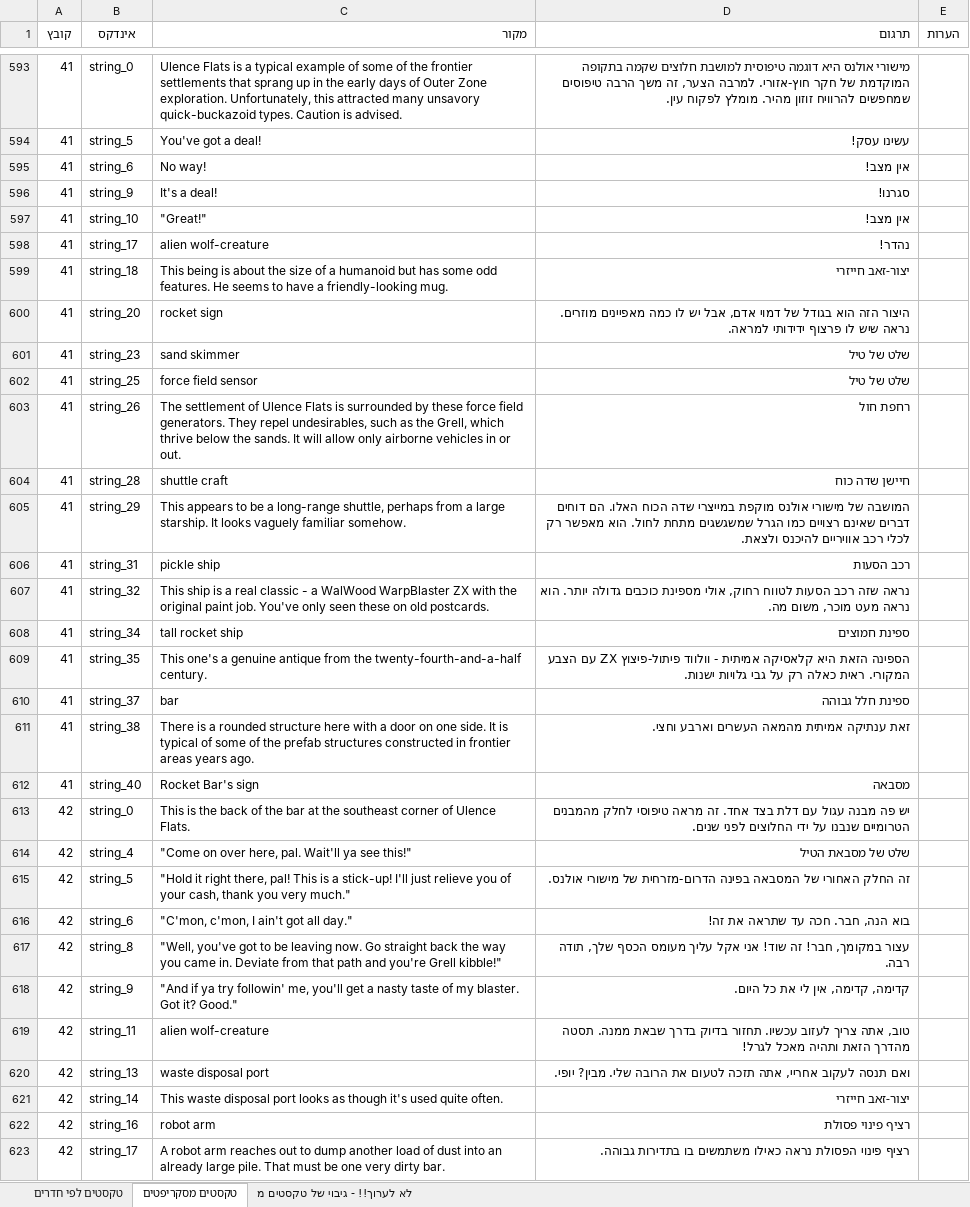
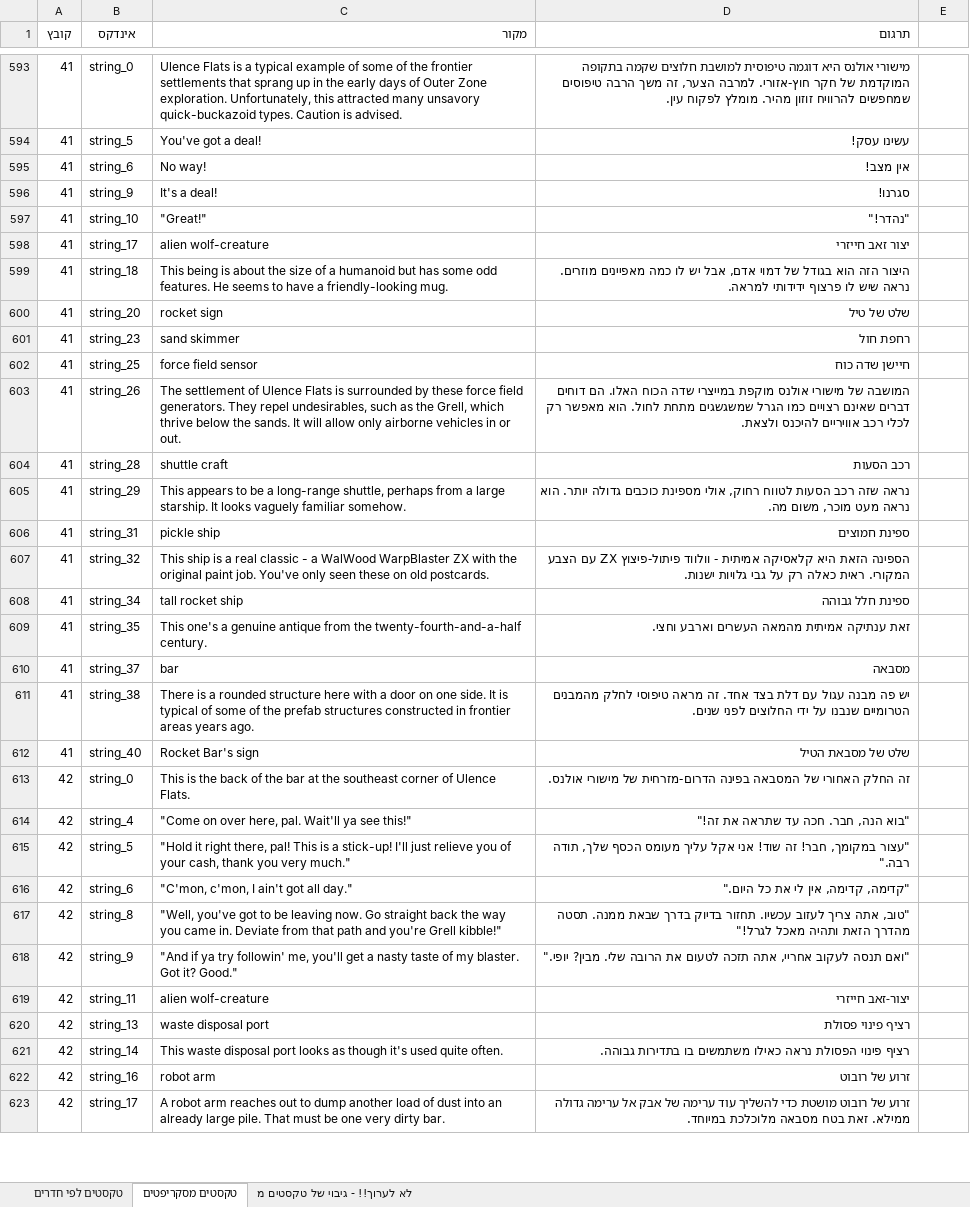
Before and after one commit to adventurebrew/HebrewAdventure, an Excel workbook: sq1vga/translation.xlsx, sheet טקסטים מסקריפטים, drawn as a sheet; only a part is shown, gaps mark what is left out; values as stored, in another font and other column widths than the file's, no borders; charts and pictures not drawn; the diff covers the shown part only; the diff names each change by its address in the sheet, - before the commit and + after, or states it on an @@ line.

```diff
--- a/sq1vga/translation.xlsx (sheet טקסטים מסקריפטים)
+++ b/sq1vga/translation.xlsx (sheet טקסטים מסקריפטים)
-E1: הערות
+E1: (empty)
-D597 (תרגום): אין מצב!
+D597 (תרגום): "נהדר!"
-D598 (תרגום): נהדר!
+D598 (תרגום): יצור זאב חייזרי
-D599 (תרגום): יצור-זאב חייזרי
+D599 (תרגום): היצור הזה הוא בגודל של דמוי אדם, אבל יש לו כמה מאפיינים מוזרים. נראה שיש לו פרצוף ידידותי למראה.
-D600 (תרגום): היצור הזה הוא בגודל של דמוי אדם, אבל יש לו כמה מאפיינים מוזרים. נראה שיש לו פרצוף ידידותי למראה.
+D600 (תרגום): שלט של טיל
-D601 (תרגום): שלט של טיל
+D601 (תרגום): רחפת חול
-D602 (תרגום): שלט של טיל
+D602 (תרגום): חיישן שדה כוח
-D603 (תרגום): רחפת חול
+D603 (תרגום): המושבה של מישורי אולנס מוקפת במייצרי שדה הכוח האלו. הם דוחים דברים שאינם רצויים כמו הגרל שמשגשגים מתחת לחול. הוא מאפשר רק לכלי רכב אוויריים להיכנס ולצאת.
-D604 (תרגום): חיישן שדה כוח
+D604 (תרגום): רכב הסעות
-D605 (תרגום): המושבה של מישורי אולנס מוקפת במייצרי שדה הכוח האלו. הם דוחים דברים שאינם רצויים כמו הגרל שמשגשגים מתחת לחול. הוא מאפשר רק לכלי רכב אוויריים להיכנס ולצאת.
+D605 (תרגום): נראה שזה רכב הסעות לטווח רחוק, אולי מספינת כוכבים גדולה יותר. הוא נראה מעט מוכר, משום מה.
-D606 (תרגום): רכב הסעות
+D606 (תרגום): ספינת חמוצים
-D607 (תרגום): נראה שזה רכב הסעות לטווח רחוק, אולי מספינת כוכבים גדולה יותר. הוא נראה מעט מוכר, משום מה.
+D607 (תרגום): הספינה הזאת היא קלאסיקה אמיתית - וולווד פיתול-פיצוץ ZX עם הצבע המקורי. ראית כאלה רק על גבי גלויות ישנות.
-D608 (תרגום): ספינת חמוצים
+D608 (תרגום): ספינת חלל גבוהה
-D609 (תרגום): הספינה הזאת היא קלאסיקה אמיתית - וולווד פיתול-פיצוץ ZX עם הצבע המקורי. ראית כאלה רק על גבי גלויות ישנות.
+D609 (תרגום): זאת ענתיקה אמיתית מהמאה העשרים וארבע וחצי.
-D610 (תרגום): ספינת חלל גבוהה
+D610 (תרגום): מסבאה
-D611 (תרגום): זאת ענתיקה אמיתית מהמאה העשרים וארבע וחצי.
+D611 (תרגום): יש פה מבנה עגול עם דלת בצד אחד. זה מראה טיפוסי לחלק מהמבנים הטרומיים שנבנו על ידי החלוצים לפני שנים.
-D612 (תרגום): מסבאה
+D612 (תרגום): שלט של מסבאת הטיל
-D613 (תרגום): יש פה מבנה עגול עם דלת בצד אחד. זה מראה טיפוסי לחלק מהמבנים הטרומיים שנבנו על ידי החלוצים לפני שנים.
+D613 (תרגום): זה החלק האחורי של המסבאה בפינה הדרום-מזרחית של מישורי אולנס.
-D614 (תרגום): שלט של מסבאת הטיל
+D614 (תרגום): "בוא הנה, חבר. חכה עד שתראה את זה!"
-D615 (תרגום): זה החלק האחורי של המסבאה בפינה הדרום-מזרחית של מישורי אולנס.
+D615 (תרגום): "עצור במקומך, חבר! זה שוד! אני אקל עליך מעומס הכסף שלך, תודה רבה."
-D616 (תרגום): בוא הנה, חבר. חכה עד שתראה את זה!
+D616 (תרגום): "קדימה, קדימה, אין לי את כל היום."
-D617 (תרגום): עצור במקומך, חבר! זה שוד! אני אקל עליך מעומס הכסף שלך, תודה רבה.
+D617 (תרגום): "טוב, אתה צריך לעזוב עכשיו. תחזור בדיוק בדרך שבאת ממנה. תסטה מהדרך הזאת ותהיה מאכל לגרל!"
-D618 (תרגום): קדימה, קדימה, אין לי את כל היום.
+D618 (תרגום): "ואם תנסה לעקוב אחריי, אתה תזכה לטעום את הרובה שלי. מבין? יופי."
-D619 (תרגום): טוב, אתה צריך לעזוב עכשיו. תחזור בדיוק בדרך שבאת ממנה. תסטה מהדרך הזאת ותהיה מאכל לגרל!
+D619 (תרגום): יצור-זאב חייזרי
-D620 (תרגום): ואם תנסה לעקוב אחריי, אתה תזכה לטעום את הרובה שלי. מבין? יופי.
+D620 (תרגום): רציף פינוי פסולת
-D621 (תרגום): יצור-זאב חייזרי
+D621 (תרגום): רציף פינוי הפסולת נראה כאילו משתמשים בו בתדירות גבוהה.
-D622 (תרגום): רציף פינוי פסולת
+D622 (תרגום): זרוע של רובוט
-D623 (תרגום): רציף פינוי הפסולת נראה כאילו משתמשים בו בתדירות גבוהה.
+D623 (תרגום): זרוע של רובוט מושטת כדי להשליך עוד ערימה של אבק אל ערימה גדולה ממילא. זאת בטח מסבאה מלוכלכת במיוחד.
```
Also changed, not shown: 36 edited cells elsewhere in this sheet, 7 other files.
